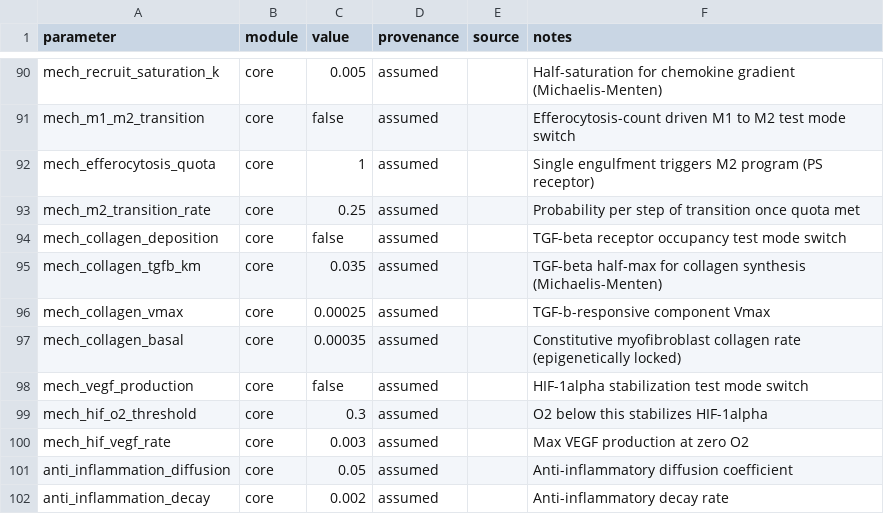
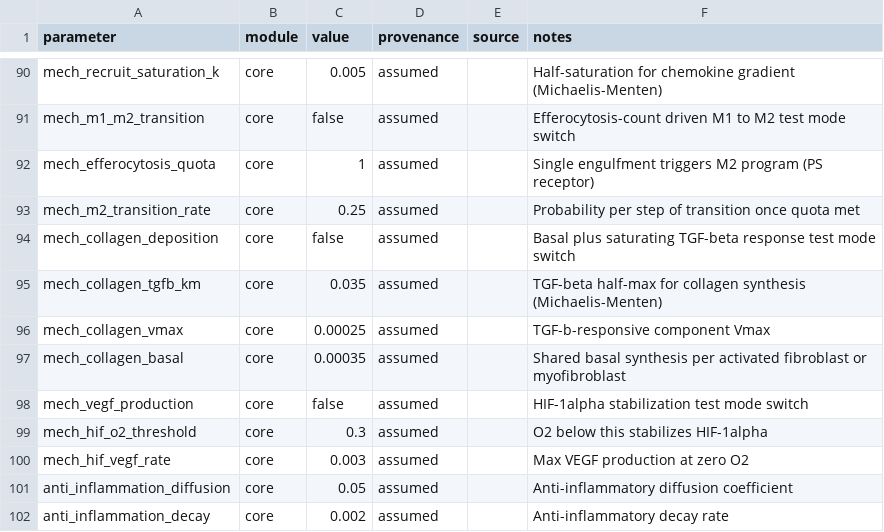
Before and after one commit to stanbot8/skibidy, a CSV file: docs/parameter_provenance.csv, drawn as a sheet; only a part is shown, gaps mark what is left out.

Commit message:
Allow activated fibroblasts to synthesize collagen

```diff
--- a/docs/parameter_provenance.csv
+++ b/docs/parameter_provenance.csv
@@ -93,6 +93,6 @@ mech_efferocytosis_quota,core,1,assumed,,Single engulfment triggers M2 program (
 mech_m2_transition_rate,core,0.25,assumed,,Probability per step of transition once quota met
-mech_collagen_deposition,core,false,assumed,,TGF-beta receptor occupancy test mode switch
+mech_collagen_deposition,core,false,assumed,,Basal plus saturating TGF-beta response test mode switch
 mech_collagen_tgfb_km,core,0.035,assumed,,TGF-beta half-max for collagen synthesis (Michaelis-Menten)
 mech_collagen_vmax,core,0.00025,assumed,,TGF-b-responsive component Vmax
-mech_collagen_basal,core,0.00035,assumed,,Constitutive myofibroblast collagen rate (epigenetically locked)
+mech_collagen_basal,core,0.00035,assumed,,Shared basal synthesis per activated fibroblast or myofibroblast
 mech_vegf_production,core,false,assumed,,HIF-1alpha stabilization test mode switch
```
Also changed, not shown: 23 other files.
